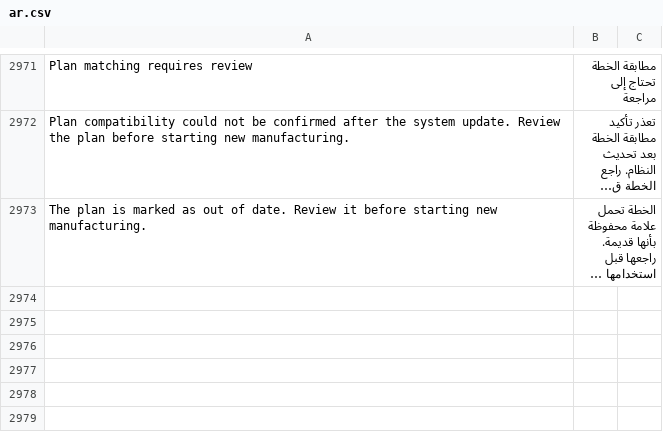
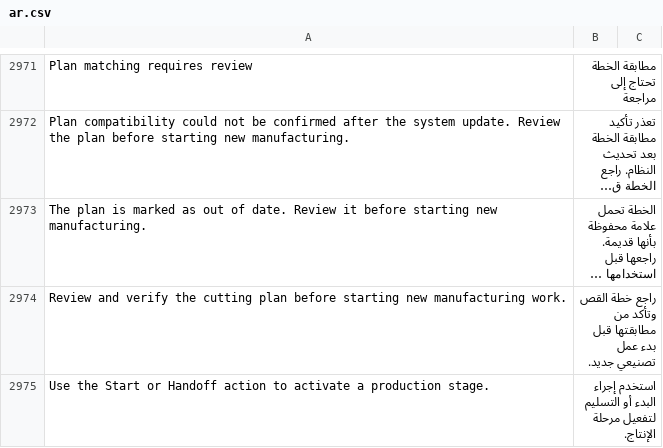
Before and after one commit to Hasan-Alhendi/almdina-erp, a CSV file: almdina_erp/translations/ar.csv, drawn as a sheet; only a part is shown, gaps mark what is left out; long unchanged cells end in …; the diff names each change by its address in the sheet, - before the commit and + after, or states it on an @@ line.

Commit message:
fix(plans): harden manufacturing entry and immutable fingerprint contracts

```diff
--- a/almdina_erp/translations/ar.csv
+++ b/almdina_erp/translations/ar.csv
+row 2974: Review and verify the cutting plan before starting new manufacturing work. | راجع خطة القص وتأكد من مطابقتها قبل بدء عمل تصنيعي جديد.
+row 2975: Use the Start or Handoff action to activate a production stage. | استخدم إجراء البدء أو التسليم لتفعيل مرحلة الإنتاج.
```
Also changed, not shown: 17 other files.
